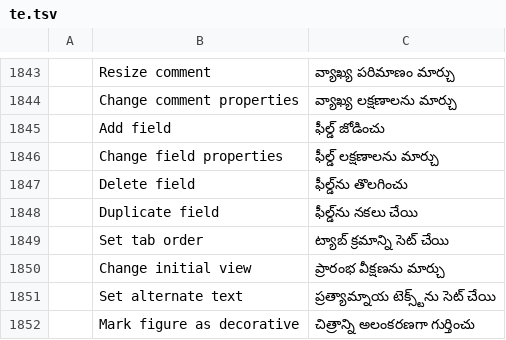
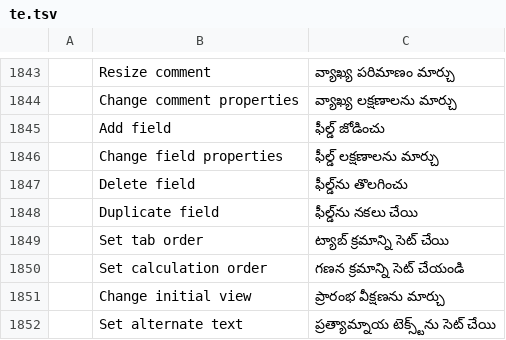
Before and after one commit to Piohrun/pdfcraft, a TSV file: crates/ui-egui/src/i18n/te.tsv, drawn as a sheet; only a part is shown, gaps mark what is left out; the shorter side is filled out with more unchanged rows; the diff names each change by its address in the sheet, - before the commit and + after, or states it on an @@ line.

```diff
--- a/crates/ui-egui/src/i18n/te.tsv
+++ b/crates/ui-egui/src/i18n/te.tsv
+row 1850:  | Set calculation order | గణన క్రమాన్ని సెట్ చేయండి
```
Also changed, not shown: crates/ui-egui/src/i18n/bg.tsv, crates/ui-egui/src/i18n/el.tsv, 37 other files.
